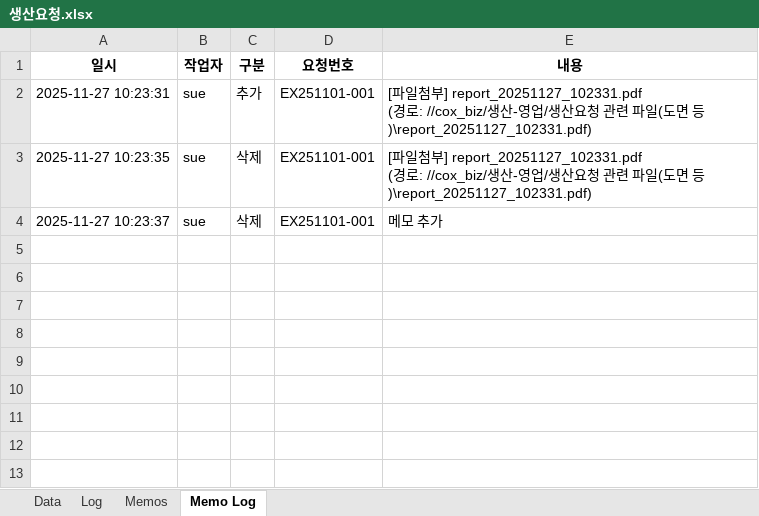
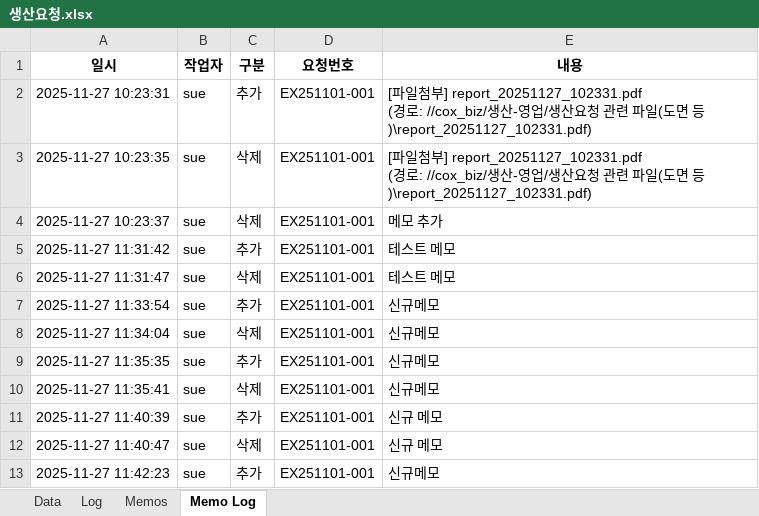
Before and after one commit to sue9010/251124_ProductionManager, an Excel workbook: 생산요청.xlsx, sheet Memo Log, drawn as a sheet; values as stored, in another font and other column widths than the file's, no borders; the diff names each change by its address in the sheet, - before the commit and + after, or states it on an @@ line.

```diff
--- a/생산요청.xlsx (sheet Memo Log)
+++ b/생산요청.xlsx (sheet Memo Log)
+row 5: 2025-11-27 11:31:42 | sue | 추가 | EX251101-001 | 테스트 메모
+row 6: 2025-11-27 11:31:47 | sue | 삭제 | EX251101-001 | 테스트 메모
+row 7: 2025-11-27 11:33:54 | sue | 추가 | EX251101-001 | 신규메모
+row 8: 2025-11-27 11:34:04 | sue | 삭제 | EX251101-001 | 신규메모
+row 9: 2025-11-27 11:35:35 | sue | 추가 | EX251101-001 | 신규메모
+row 10: 2025-11-27 11:35:41 | sue | 삭제 | EX251101-001 | 신규메모
+row 11: 2025-11-27 11:40:39 | sue | 추가 | EX251101-001 | 신규 메모
+row 12: 2025-11-27 11:40:47 | sue | 삭제 | EX251101-001 | 신규 메모
+row 13: 2025-11-27 11:42:23 | sue | 추가 | EX251101-001 | 신규메모
```
Also changed, not shown: sheet Memos, 3 other files.
